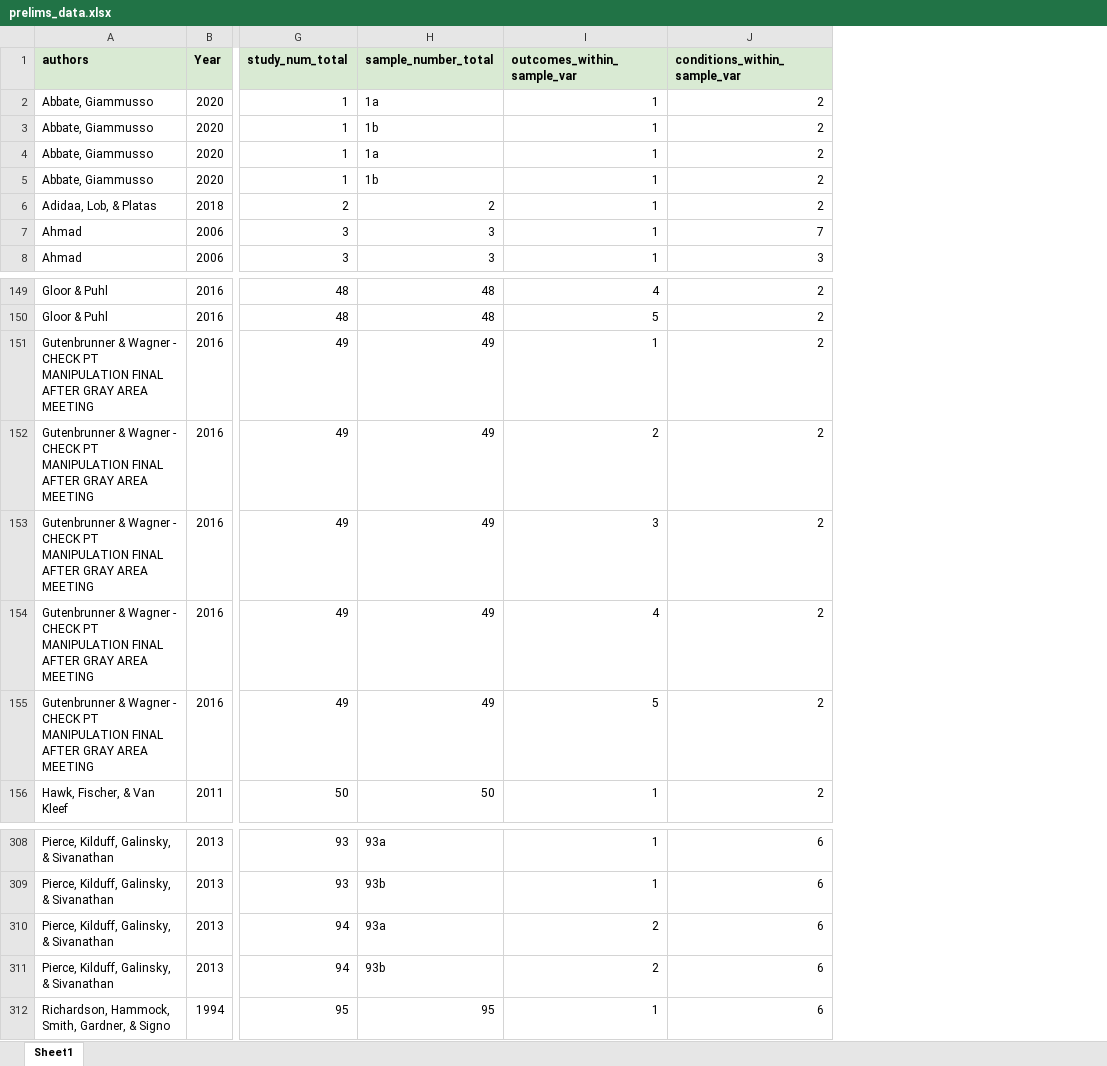
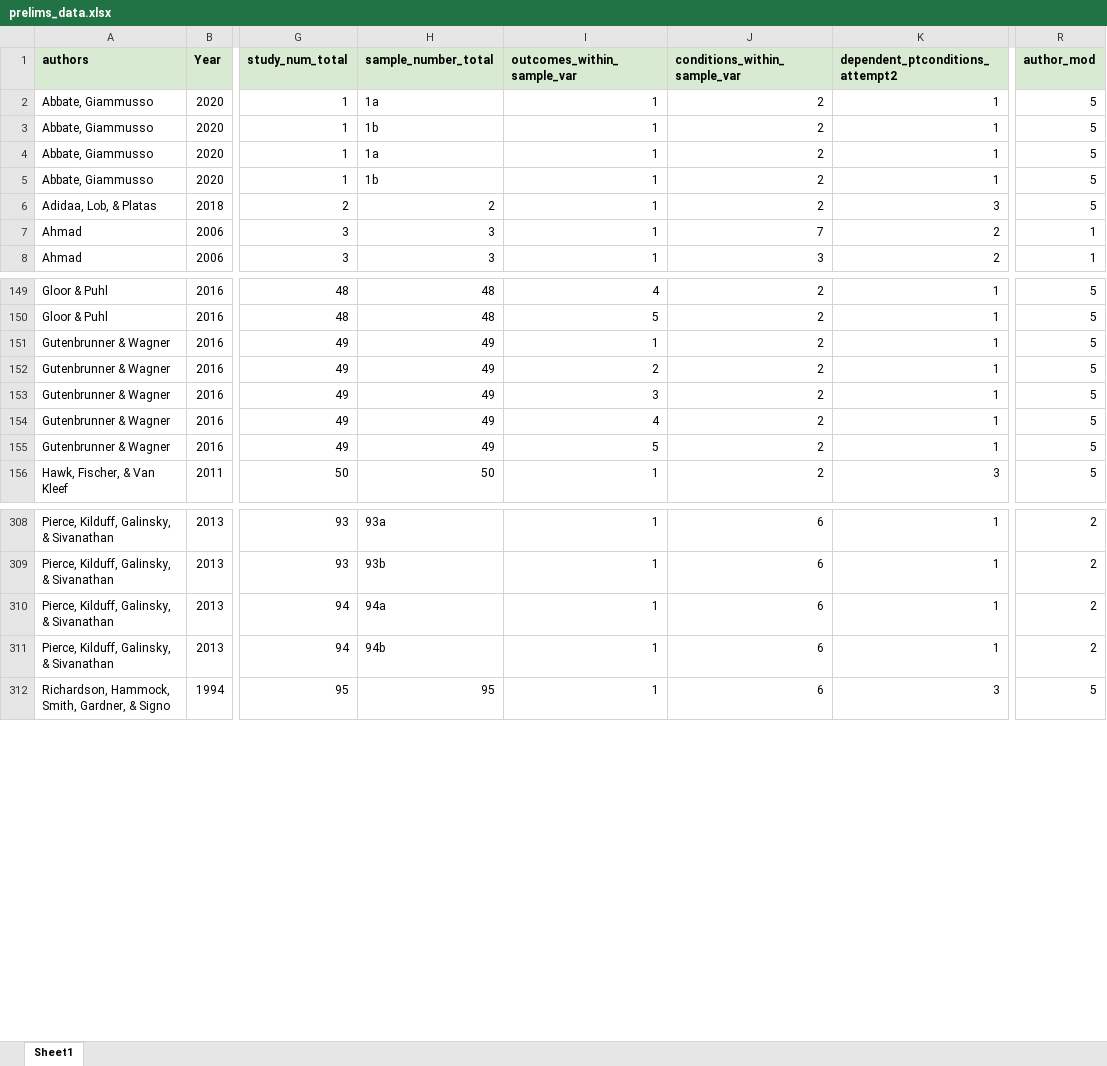
Before and after one commit to kdenning/pt-meta-analysis, an Excel workbook: prelims_data.xlsx, sheet Sheet1, drawn as a sheet; only a part is shown, gaps mark what is left out; values as stored, in another font and other column widths than the file's, no borders; the diff names each change by its address in the sheet, - before the commit and + after, or states it on an @@ line.

Commit message:
Updated data, looking into descriptives to make sure we trust data

```diff
--- a/prelims_data.xlsx (sheet Sheet1)
+++ b/prelims_data.xlsx (sheet Sheet1)
+column K (dependent_ptconditions_attempt2), rows 2-8: 1 | 1 | 1 | 1 | 3 | 2 | 2; rows 149-156: 1 | 1 | 1 | 1 | 1 | 1 | 1 | 3; rows 308-312: 1 | 1 | 1 | 1 | 3
+column R (author_mod), rows 2-8: 5 | 5 | 5 | 5 | 5 | 1 | 1; rows 149-156: all 5; rows 308-312: 2 | 2 | 2 | 2 | 5
-A151:A155 (authors): …& Wagner - CHECK PT MANIPULATION FINAL AFTER GRAY AREA MEETING
+A151:A155 (authors): …& Wagner
-H310 (sample_number_total): 93a
+H310 (sample_number_total): 94a
-I310:I311 (outcomes_within_sample_var): 2
+I310:I311 (outcomes_within_sample_var): 1
-H311 (sample_number_total): 93b
+H311 (sample_number_total): 94b
```
Also changed, not shown: 3 other files.
